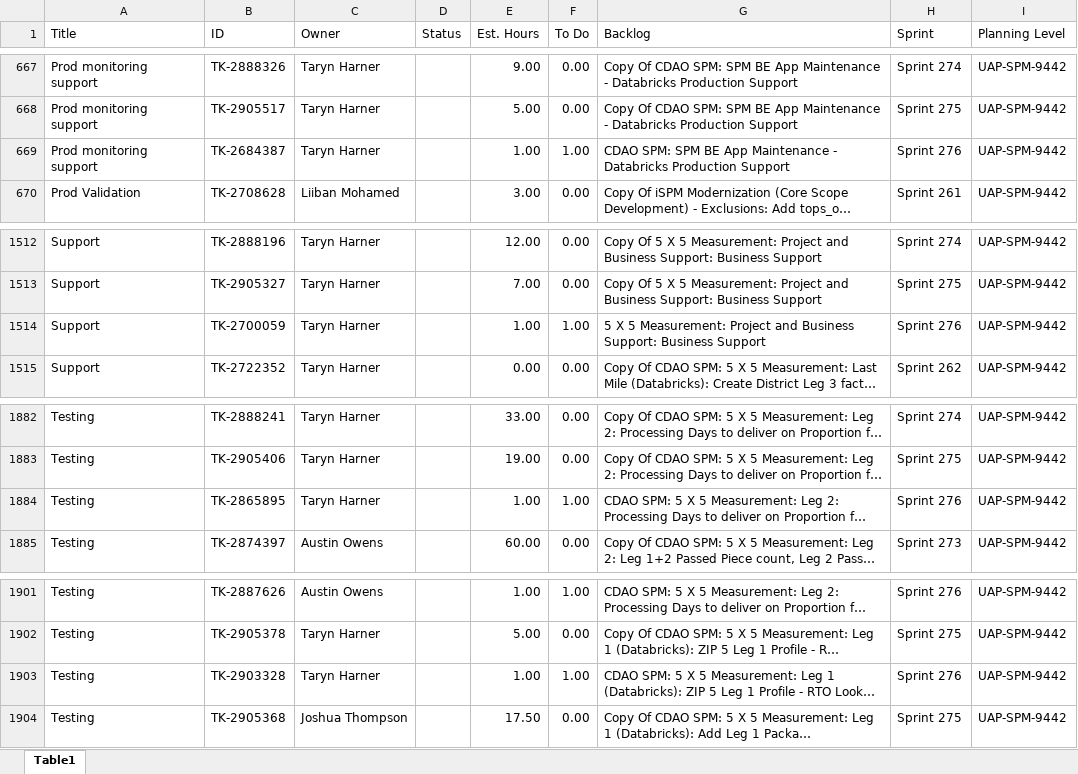
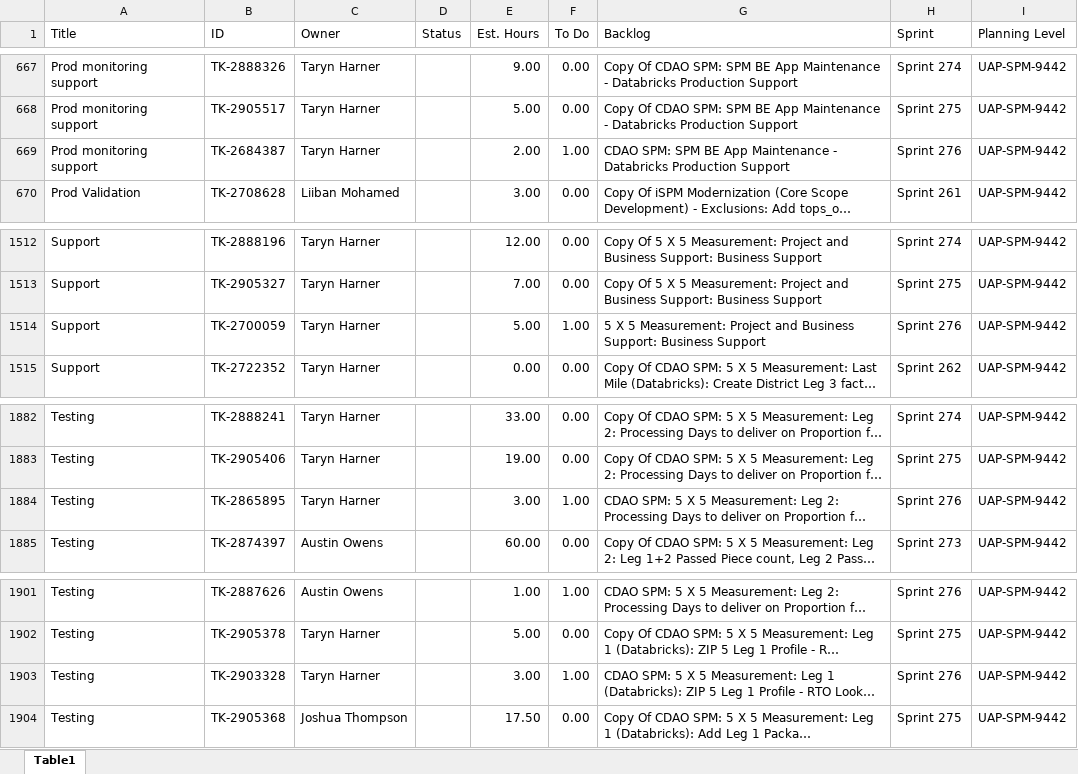
Before and after one commit to usps-dataeng/versionone-dashboard, an Excel workbook: tasklist_UAPSPM9442.xlsx, sheet Table1, drawn as a sheet; only a part is shown, gaps mark what is left out; long unchanged cells end in …; values as stored, in another font and other column widths than the file's, no borders; the diff names each change by its address in the sheet, - before the commit and + after, or states it on an @@ line.

Commit message:
Auto-update task_quicklist.xlsx

```diff
--- a/tasklist_UAPSPM9442.xlsx (sheet Table1)
+++ b/tasklist_UAPSPM9442.xlsx (sheet Table1)
-E669 (Est. Hours): 1.00
+E669 (Est. Hours): 2.00
-E1514 (Est. Hours): 1.00
+E1514 (Est. Hours): 5.00
-E1884 (Est. Hours): 1.00
+E1884 (Est. Hours): 3.00
-E1903 (Est. Hours): 1.00
+E1903 (Est. Hours): 3.00
```
Also changed, not shown: tasklist_CDAS6441.xlsx, tasklist_EDS4834.xlsx, 5 other files.
